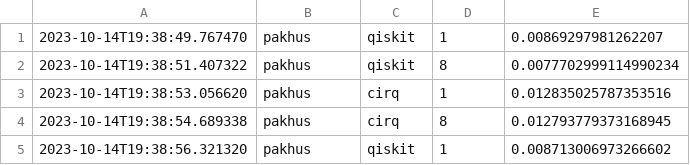
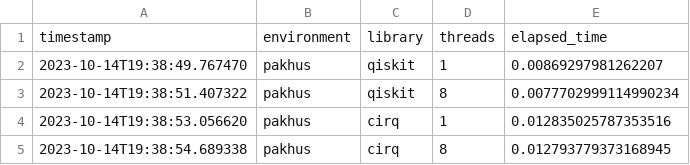
Before and after one commit to Crexzyz/grover-experiment, a CSV file: data/raw_data.csv, drawn as a sheet; only a part is shown; the shorter side is filled out with more unchanged rows; the diff names each change by its address in the sheet, - before the commit and + after, or states it on an @@ line.

Commit message:
Add data headers

```diff
--- a/data/raw_data.csv
+++ b/data/raw_data.csv
+row 1: timestamp | environment | library | threads | elapsed_time
```
